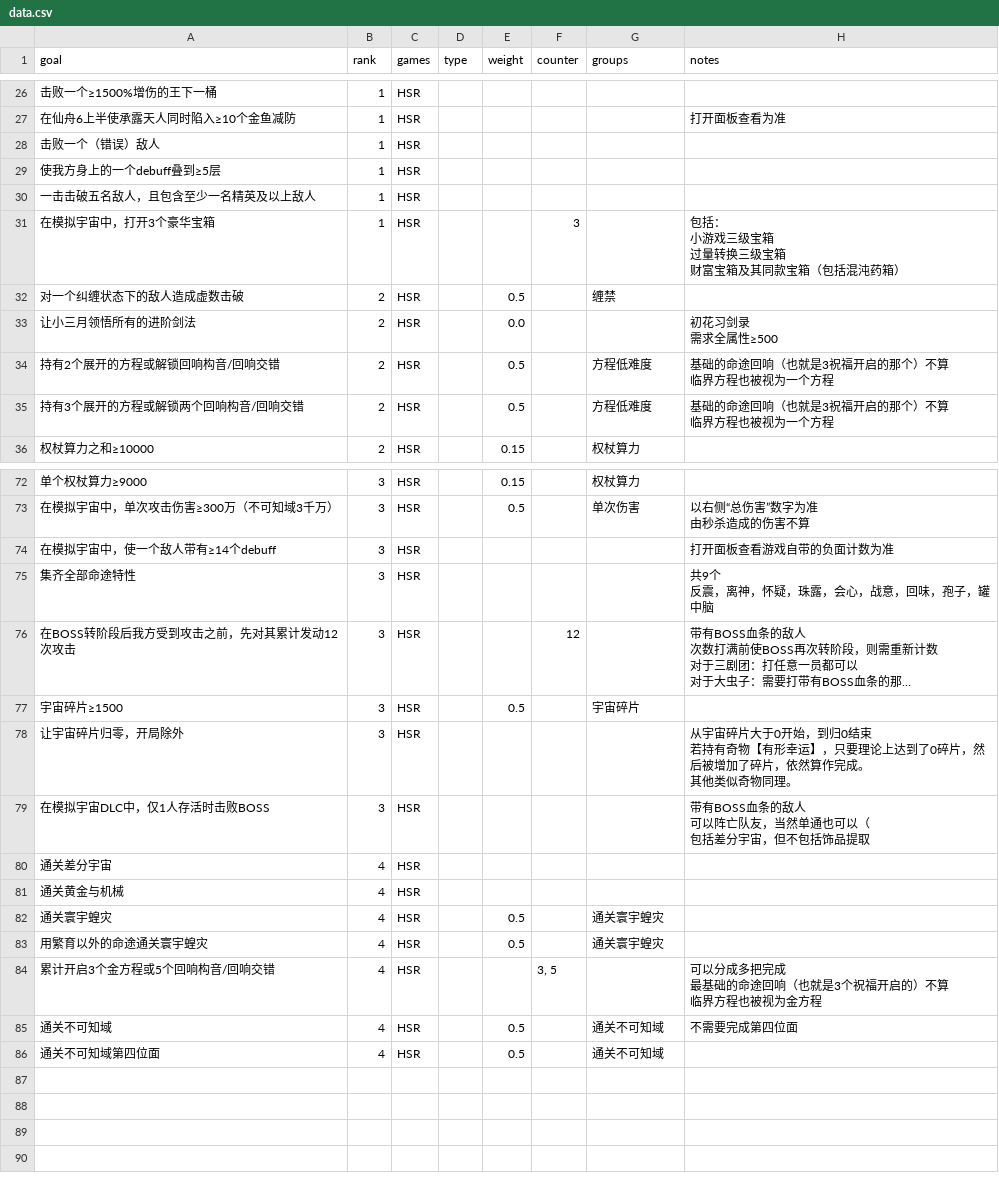
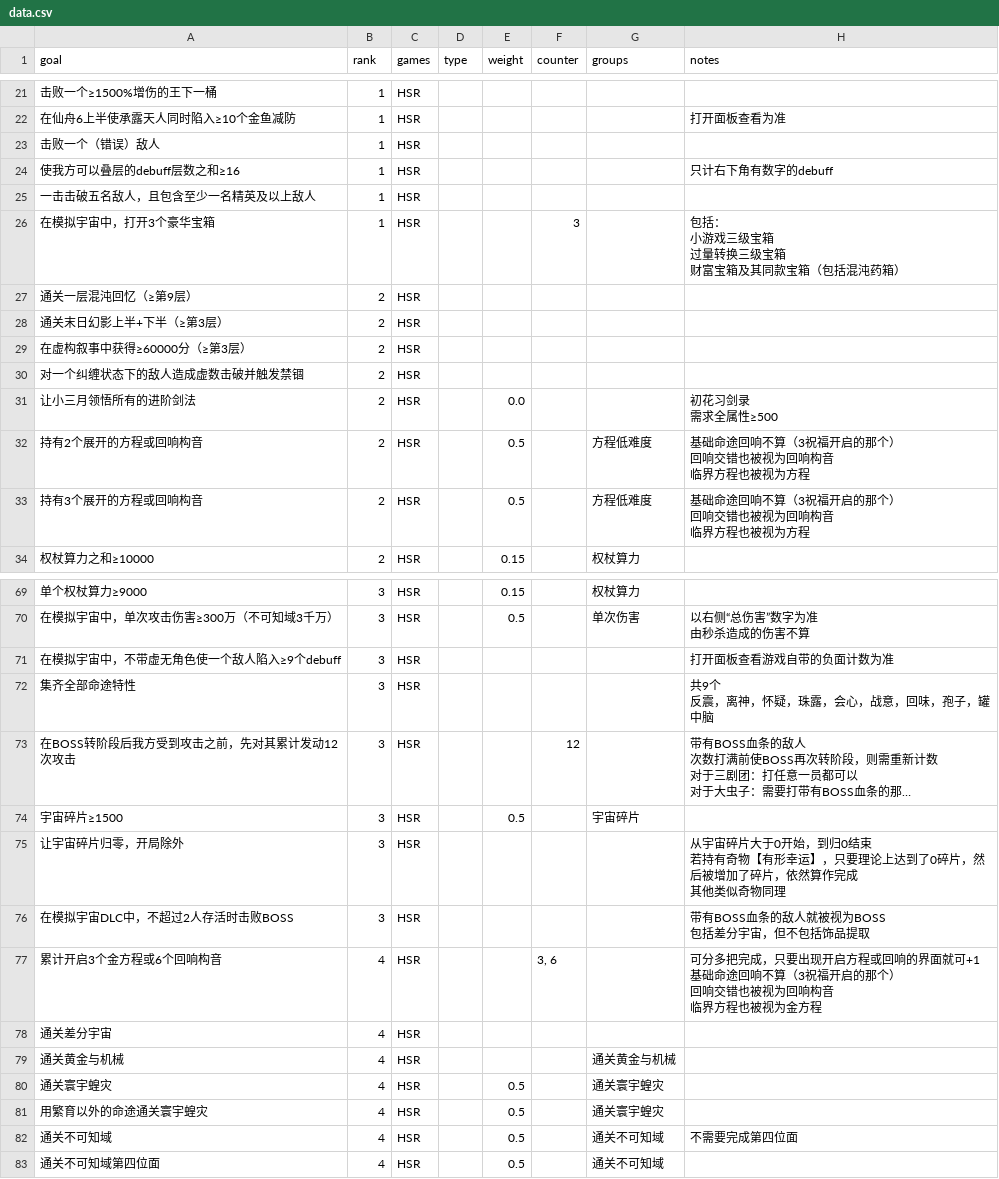
Before and after one commit to CuteMeiyu/sr-bingo, a CSV file: assets/data/data.csv, drawn as a sheet; only a part is shown, gaps mark what is left out; long unchanged cells end in …; the diff covers the shown part only.

```diff
--- a/assets/data/data.csv
+++ b/assets/data/data.csv
@@ -40,3 +35,3 @@ goal,rank,games,type,weight,counter,groups,notes
 击败一个（错误）敌人,1,HSR,,,,,
-使我方身上的一个debuff叠到≥5层,1,HSR,,,,,
+使我方可以叠层的debuff层数之和≥16,1,HSR,,,,,只计右下角有数字的debuff
 一击击破五名敌人，且包含至少一名精英及以上敌人,1,HSR,,,,,
@@ -46,9 +41,14 @@ goal,rank,games,type,weight,counter,groups,notes
 财富宝箱及其同款宝箱（包括混沌药箱）"
-对一个纠缠状态下的敌人造成虚数击破,2,HSR,,0.5,,缠禁,
+通关一层混沌回忆（≥第9层）,2,HSR,,,,,
+通关末日幻影上半+下半（≥第3层）,2,HSR,,,,,
+在虚构叙事中获得≥60000分（≥第3层）,2,HSR,,,,,
+对一个纠缠状态下的敌人造成虚数击破并触发禁锢,2,HSR,,,,,
 让小三月领悟所有的进阶剑法,2,HSR,,0.0,,,"初花习剑录
 需求全属性≥500"
-持有2个展开的方程或解锁回响构音/回响交错,2,HSR,,0.5,,方程低难度,"基础的命途回响（也就是3祝福开启的那个）不算
-临界方程也被视为一个方程"
-持有3个展开的方程或解锁两个回响构音/回响交错,2,HSR,,0.5,,方程低难度,"基础的命途回响（也就是3祝福开启的那个）不算
-临界方程也被视为一个方程"
+持有2个展开的方程或回响构音,2,HSR,,0.5,,方程低难度,"基础命途回响不算（3祝福开启的那个）
+回响交错也被视为回响构音
+临界方程也被视为方程"
+持有3个展开的方程或回响构音,2,HSR,,0.5,,方程低难度,"基础命途回响不算（3祝福开启的那个）
+回响交错也被视为回响构音
+临界方程也被视为方程"
 权杖算力之和≥10000,2,HSR,,0.15,,权杖算力,
@@ -103,3 +104,3 @@ goal,rank,games,type,weight,counter,groups,notes
 由秒杀造成的伤害不算"
-在模拟宇宙中，使一个敌人带有≥14个debuff,3,HSR,,,,,打开面板查看游戏自带的负面计数为准
+在模拟宇宙中，不带虚无角色使一个敌人陷入≥9个debuff,3,HSR,,,,,打开面板查看游戏自带的负面计数为准
 集齐全部命途特性,3,HSR,,,,,"共9个
@@ -112,15 +113,15 @@ goal,rank,games,type,weight,counter,groups,notes
 宇宙碎片≥1500,3,HSR,,0.5,,宇宙碎片,
-让宇宙碎片归零，开局除外,3,HSR,,,,,"从宇宙碎片大于0开始，到归0结束
-若持有奇物【有形幸运】，只要理论上达到了0碎片，然后被增加了碎片，依然算作完成。
-其他类似奇物同理。"
-在模拟宇宙DLC中，仅1人存活时击败BOSS,3,HSR,,,,,"带有BOSS血条的敌人
-可以阵亡队友，当然单通也可以（
-包括差分宇宙，但不包括饰品提取"
+让宇宙碎片归零，开局除外,3,HSR,,,,,"从宇宙碎片大于0开始，到归0结束
+若持有奇物【有形幸运】，只要理论上达到了0碎片，然后被增加了碎片，依然算作完成
+其他类似奇物同理"
+在模拟宇宙DLC中，不超过2人存活时击败BOSS,3,HSR,,,,,"带有BOSS血条的敌人就被视为BOSS
+包括差分宇宙，但不包括饰品提取"
+累计开启3个金方程或6个回响构音,4,HSR,,,"3, 6",,"可分多把完成，只要出现开启方程或回响的界面就可+1
+基础命途回响不算（3祝福开启的那个）
+回响交错也被视为回响构音
+临界方程也被视为金方程"
 通关差分宇宙,4,HSR,,,,,
-通关黄金与机械,4,HSR,,,,,
+通关黄金与机械,4,HSR,,,,通关黄金与机械,
 通关寰宇蝗灾,4,HSR,,0.5,,通关寰宇蝗灾,
 用繁育以外的命途通关寰宇蝗灾,4,HSR,,0.5,,通关寰宇蝗灾,
-累计开启3个金方程或5个回响构音/回响交错,4,HSR,,,"3, 5",,"可以分成多把完成
-最基础的命途回响（也就是3个祝福开启的）不算
-临界方程也被视为金方程"
 通关不可知域,4,HSR,,0.5,,通关不可知域,不需要完成第四位面
```
Also changed, not shown: 6 removed rows and 12 edited cells elsewhere in this file, 2 other files.
